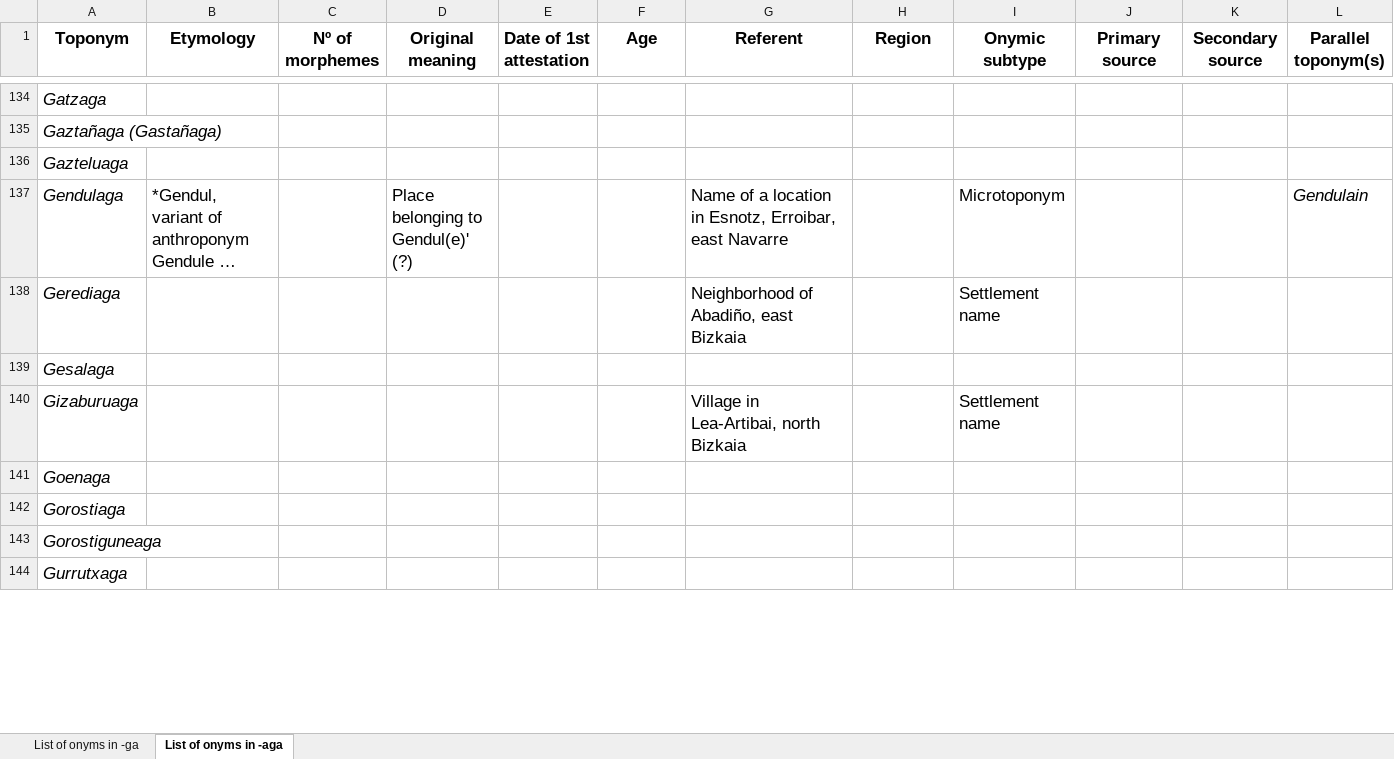
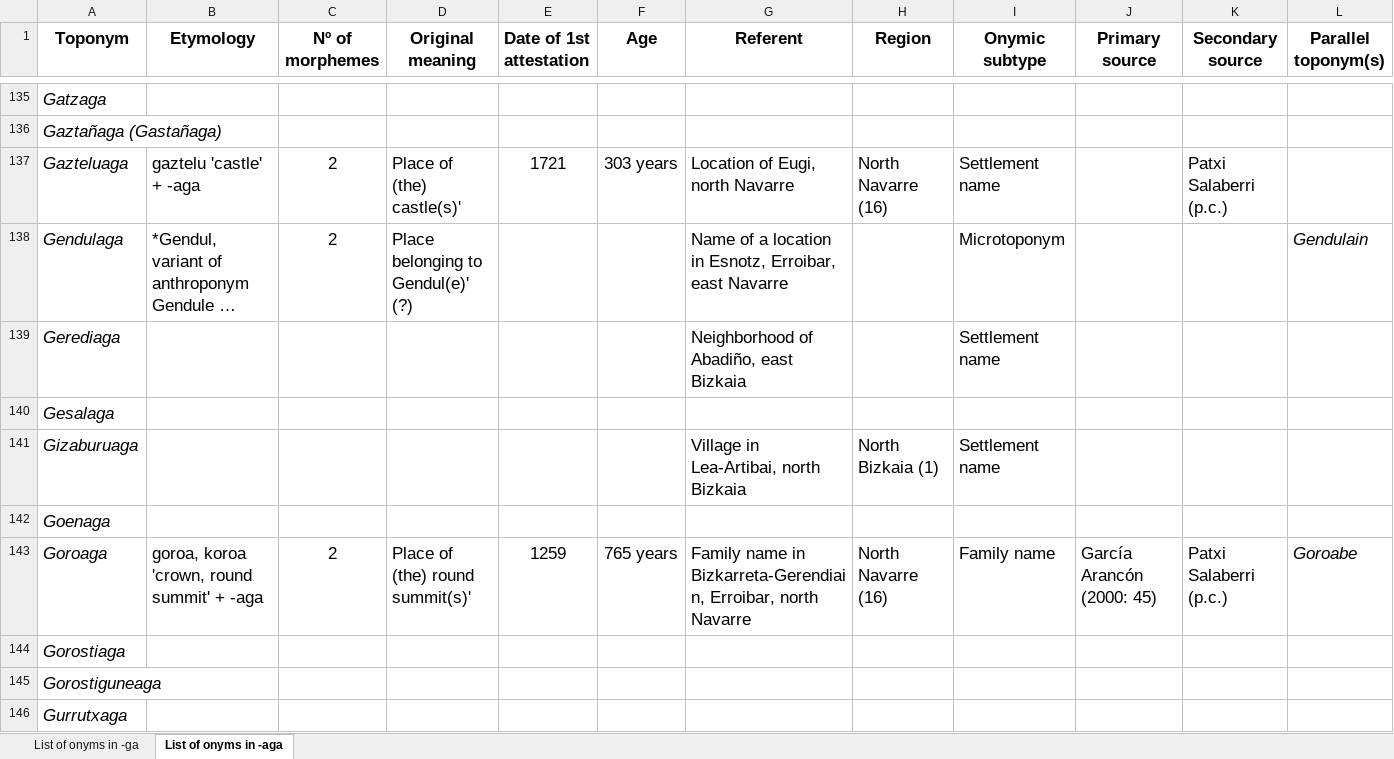
Before and after one commit to IkerSalaberri/Basque-onyms-ending-in--ga, an Excel workbook: Database_Basque_toponyms_ending_in_-ga.xlsx, sheet List of onyms in -aga, drawn as a sheet; only a part is shown, gaps mark what is left out; long unchanged cells end in …; values as stored, in another font and other column widths than the file's, no borders; addresses are those after the commit; the diff covers the shown part only; the diff names each change by its address in the sheet, - before the commit and + after, or states it on an @@ line.

Commit message:
Add files via upload

```diff
--- a/Database_Basque_toponyms_ending_in_-ga.xlsx (sheet List of onyms in -aga)
+++ b/Database_Basque_toponyms_ending_in_-ga.xlsx (sheet List of onyms in -aga)
-B137 (Etymology): (empty)
+B137 (Etymology): gaztelu 'castle' + -aga
-C137:C138 (Nº of morphemes): (empty)
+C137:C138 (Nº of morphemes): 2
-D137 (Original meaning): (empty)
+D137 (Original meaning): Place of (the) castle(s)'
-E137 (Date of 1st attestation): (empty)
+E137 (Date of 1st attestation): 1721
-F137 (Age): (empty)
+F137 (Age): 303 years
-G137 (Referent): (empty)
+G137 (Referent): Location of Eugi, north Navarre
-H137 (Region): (empty)
+H137 (Region): North Navarre (16)
-I137 (Onymic subtype): (empty)
+I137 (Onymic subtype): Settlement name
-K137 (Secondary source): (empty)
+K137 (Secondary source): Patxi Salaberri (p.c.)
-H141 (Region): (empty)
+H141 (Region): North Bizkaia (1)
+row 143: Goroaga | goroa, koroa 'crown, round summit' + -aga | 2 | Place of (the) round summit(s)' | 1259 | 765 years | Family name in Bizkarreta-Gerendiain, Erroibar, north Navarre | North Navarre (16) | Family name | García Arancón (2000: 45) | Patxi Salaberri (p.c.) | Goroabe
```
Also changed, not shown: 2 added rows and 39 edited cells elsewhere in this sheet.
